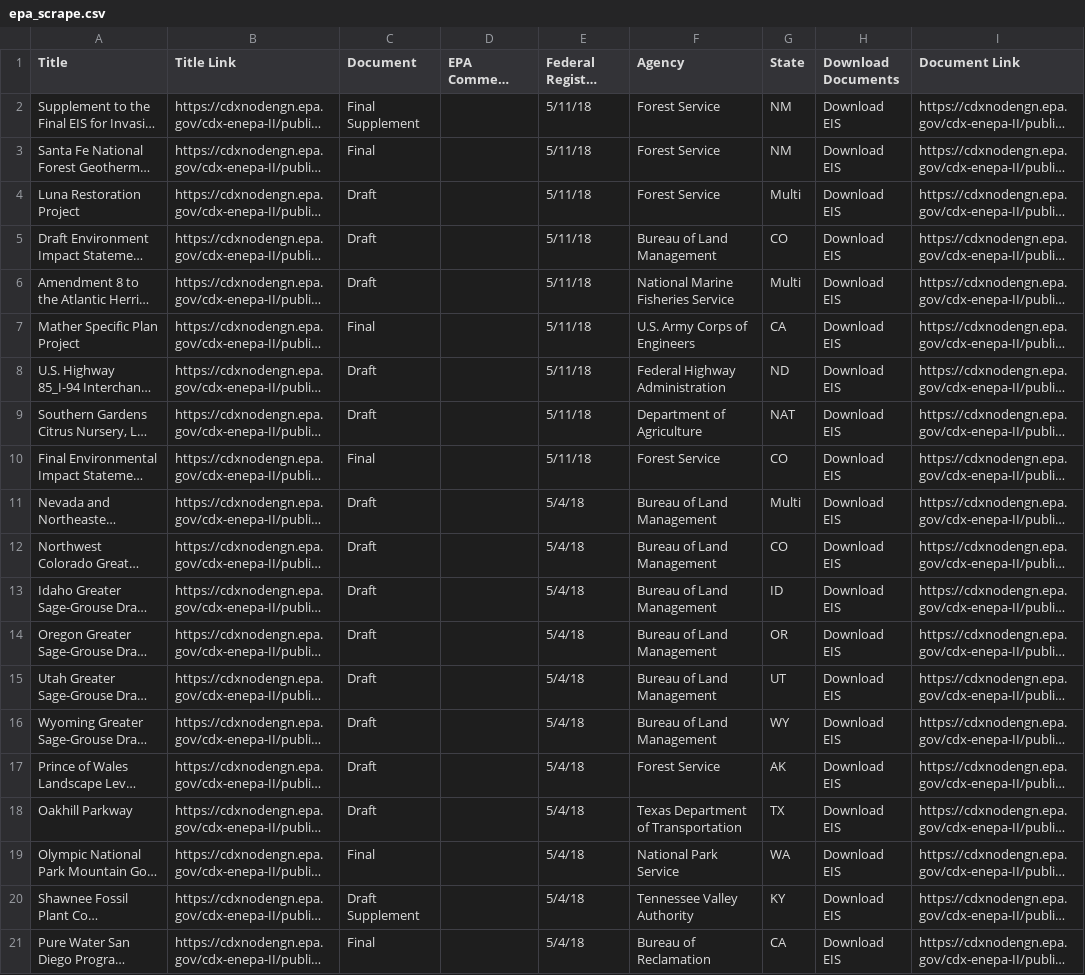
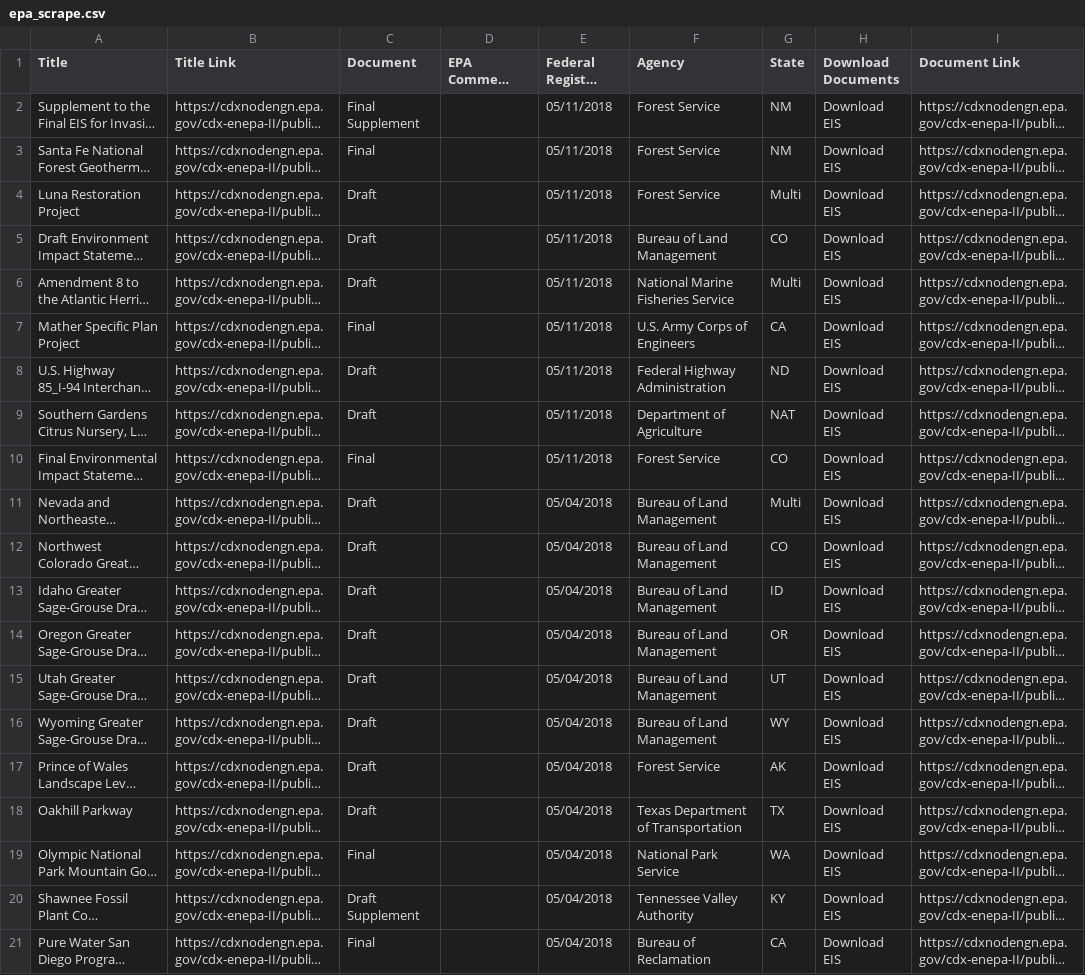
Before and after one commit to sonya-sa/final-project, a CSV file: epa_scrape.csv, drawn as a sheet; long unchanged cells end in …; the diff names each change by its address in the sheet, - before the commit and + after, or states it on an @@ line.

Commit message:
updated model.py, seed.py, and beautiful_soup_parse; epa_scrape_all_info includes additional columns

```diff
--- a/epa_scrape.csv
+++ b/epa_scrape.csv
-E2:E10 (Federal Register Date): 5/11/18
+E2:E10 (Federal Register Date): 05/11/2018
-E11:E21 (Federal Register Date): 5/4/18
+E11:E21 (Federal Register Date): 05/04/2018
```
Also changed, not shown: 4 other files.
